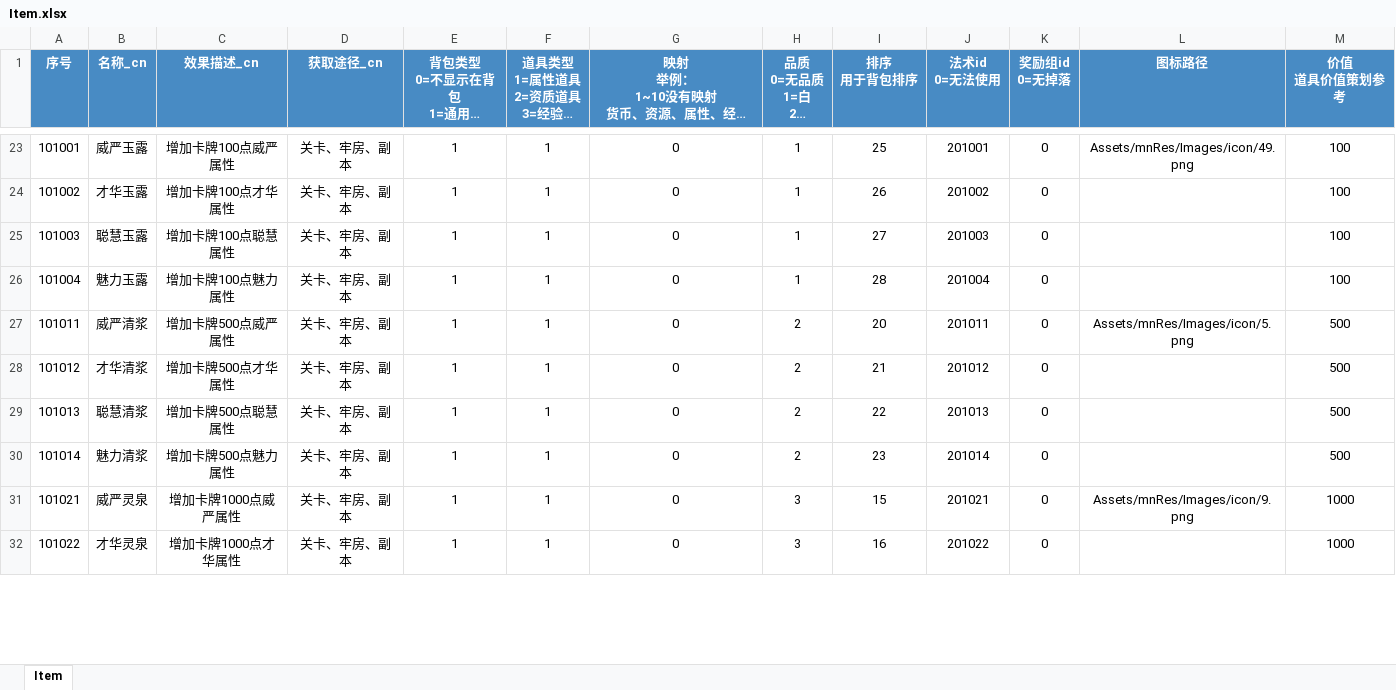
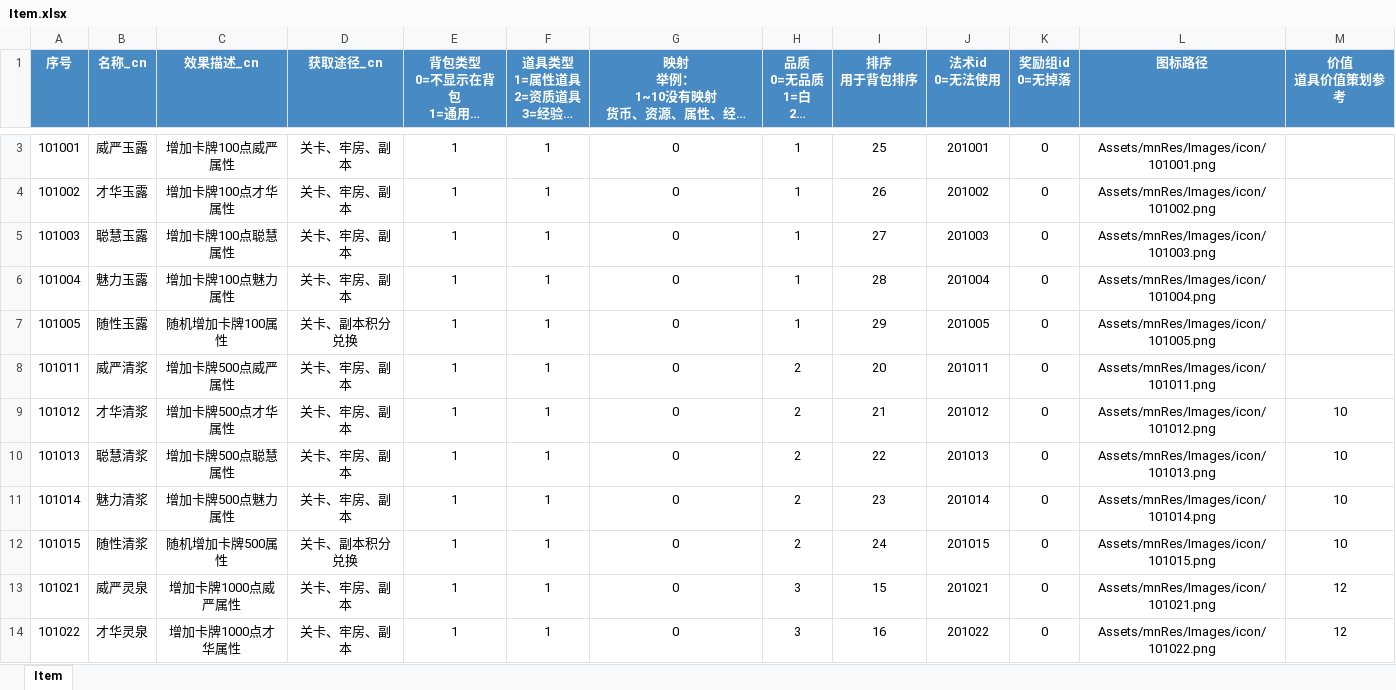
Before and after one commit to persiewoo/mnData, an Excel workbook: common/Item.xlsx, sheet Item, drawn as a sheet; only a part is shown, gaps mark what is left out; long unchanged cells end in …; values as stored, in another font and other column widths than the file's, no borders; addresses are those after the commit; the diff covers the shown part only; the diff names each change by its address in the sheet, - before the commit and + after, or states it on an @@ line.

Commit message:
增加道具修改路径

```diff
--- a/common/Item.xlsx (sheet Item)
+++ b/common/Item.xlsx (sheet Item)
-L3 (图标路径): Assets/mnRes/Images/icon/49.png
+L3 (图标路径): Assets/mnRes/Images/icon/101001.png
-M3:M6 (价值 道具价值策划参考): 100
+M3:M6 (价值 道具价值策划参考): (empty)
-L4 (图标路径): (empty)
+L4 (图标路径): Assets/mnRes/Images/icon/101002.png
-L5 (图标路径): (empty)
+L5 (图标路径): Assets/mnRes/Images/icon/101003.png
-L6 (图标路径): (empty)
+L6 (图标路径): Assets/mnRes/Images/icon/101004.png
+row 7: 101005 | 随性玉露 | 随机增加卡牌100属性 | 关卡、副本积分兑换 | 1 | 1 | 0 | 1 | 29 | 201005 | 0 | Assets/mnRes/Images/icon/101005.png
-L8 (图标路径): Assets/mnRes/Images/icon/5.png
+L8 (图标路径): Assets/mnRes/Images/icon/101011.png
-M8 (价值 道具价值策划参考): 500
+M8 (价值 道具价值策划参考): (empty)
-L9 (图标路径): (empty)
+L9 (图标路径): Assets/mnRes/Images/icon/101012.png
-M9:M11 (价值 道具价值策划参考): 500
+M9:M11 (价值 道具价值策划参考): 10
-L10 (图标路径): (empty)
+L10 (图标路径): Assets/mnRes/Images/icon/101013.png
-L11 (图标路径): (empty)
+L11 (图标路径): Assets/mnRes/Images/icon/101014.png
+row 12: 101015 | 随性清浆 | 随机增加卡牌500属性 | 关卡、副本积分兑换 | 1 | 1 | 0 | 2 | 24 | 201015 | 0 | Assets/mnRes/Images/icon/101015.png | 10
-L13 (图标路径): Assets/mnRes/Images/icon/9.png
+L13 (图标路径): Assets/mnRes/Images/icon/101021.png
-M13:M14 (价值 道具价值策划参考): 1000
+M13:M14 (价值 道具价值策划参考): 12
-L14 (图标路径): (empty)
+L14 (图标路径): Assets/mnRes/Images/icon/101022.png
```
Also changed, not shown: 47 added rows, 22 removed rows, 51 edited cells and cell formats elsewhere in this sheet.
